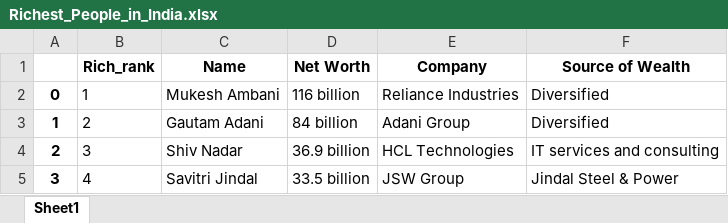
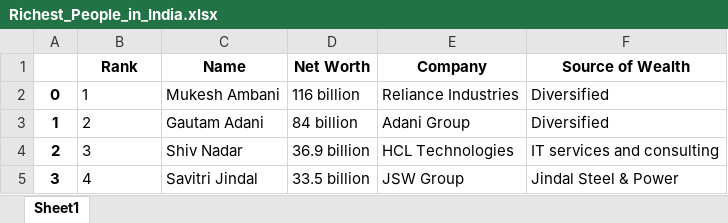
Before and after one commit to Maddox24425/Summer-Training, an Excel workbook: Day_8/Richest_People_in_India.xlsx, sheet Sheet1, drawn as a sheet; only a part is shown; values as stored, in another font and other column widths than the file's, no borders; the diff names each change by its address in the sheet, - before the commit and + after, or states it on an @@ line.

```diff
--- a/Day_8/Richest_People_in_India.xlsx (sheet Sheet1)
+++ b/Day_8/Richest_People_in_India.xlsx (sheet Sheet1)
-B1: Rich_rank
+B1: Rank
```
Also changed, not shown: 1 other file.
